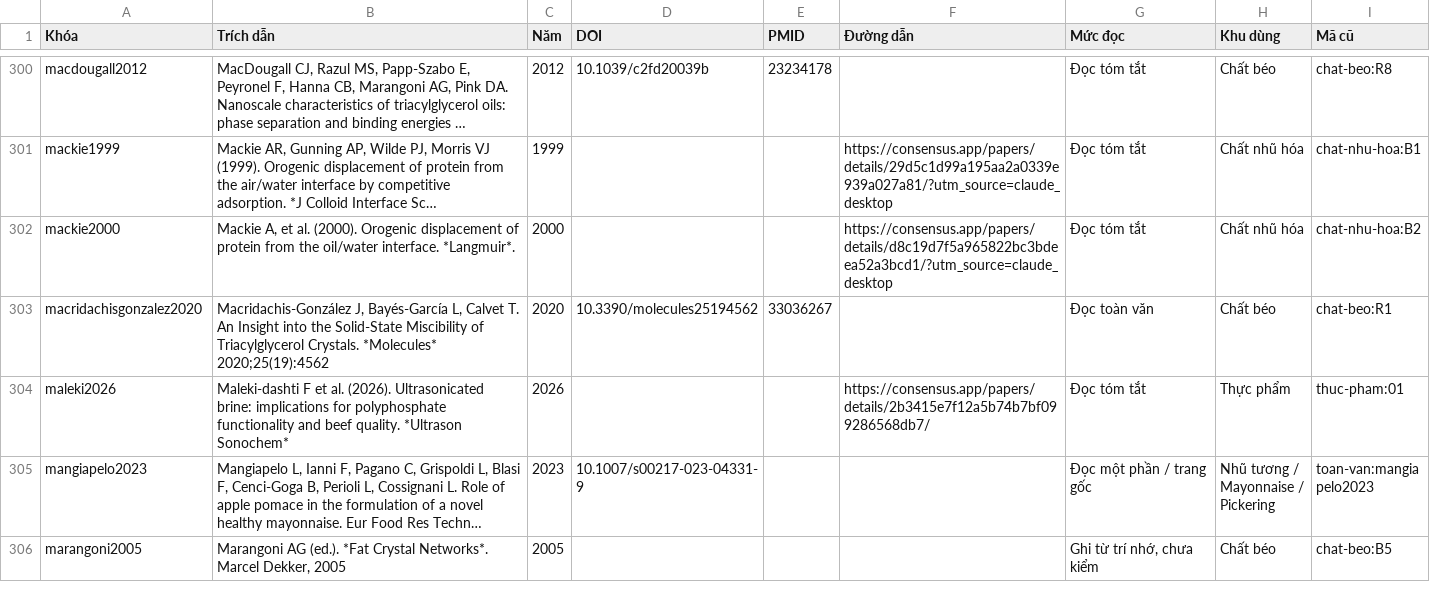
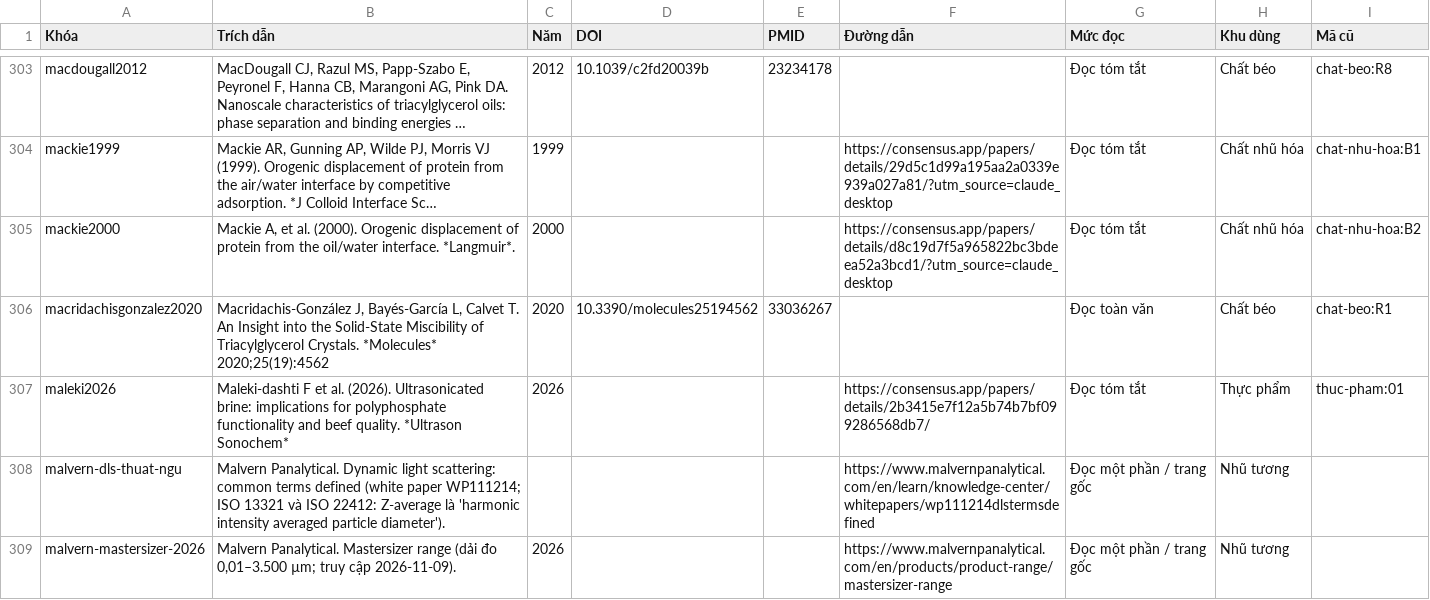
Before and after one commit to vinh210a1-ship-it/nhu-tuong, a CSV file: nguon/nguon.csv, drawn as a sheet; only a part is shown, gaps mark what is left out; the shorter side is filled out with more unchanged rows; long unchanged cells end in …; the diff covers the shown part only.

```diff
--- a/nguon/nguon.csv
+++ b/nguon/nguon.csv
@@ -304 +307,3 @@ macridachisgonzalez2020,"Macridachis-González J, Bayés-García L, Calvet T. An
 maleki2026,Maleki-dashti F et al. (2026). Ultrasonicated brine: implications for polyphosphate functionality and beef quality. *Ultrason Sonochem*,2026,,,https://consensus.app/papers/details/2b3415e7f12a5b74b7bf099286568db7/,Đọc tóm tắt,Thực phẩm,thuc-pham:01
+malvern-dls-thuat-ngu,Malvern Panalytical. Dynamic light scattering: common terms defined (white paper WP111214; ISO 13321 và ISO 22412: Z-average là 'harmonic intensity averaged particle diameter').,,,,https://www.malvernpanalytical.com/en/learn/knowledge-center/whitepapers/wp111214dlstermsdefined,Đọc một phần / trang gốc,Nhũ tương,
+malvern-mastersizer-2026,"Malvern Panalytical. Mastersizer range (dải đo 0,01–3.500 µm; truy cập 2026-11-09).",2026,,,https://www.malvernpanalytical.com/en/products/product-range/mastersizer-range,Đọc một phần / trang gốc,Nhũ tương,
```
Also changed, not shown: 4 added rows elsewhere in this file, 11 other files.
